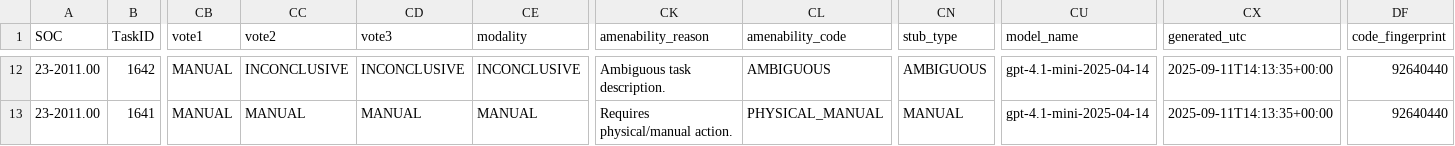
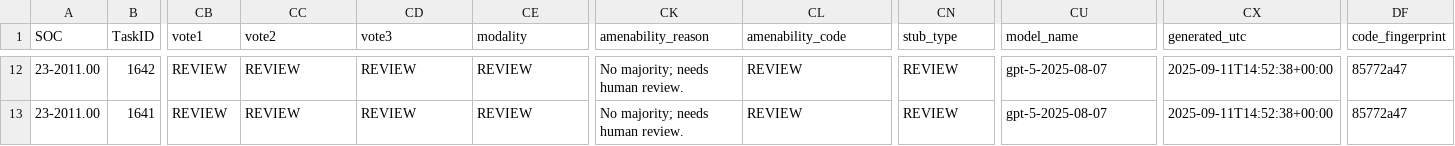
Before and after one commit to ely2ba/TACI_Official, a CSV file: data/manifests/full/manifest_full.csv, drawn as a sheet; only a part is shown, gaps mark what is left out; the diff covers the shown part only; the diff names each change by its address in the sheet, - before the commit and + after, or states it on an @@ line.

```diff
--- a/data/manifests/full/manifest_full.csv
+++ b/data/manifests/full/manifest_full.csv
-CB12:CB13 (vote1): MANUAL
+CB12:CB13 (vote1): REVIEW
-CC12 (vote2): INCONCLUSIVE
+CC12 (vote2): REVIEW
-CD12 (vote3): INCONCLUSIVE
+CD12 (vote3): REVIEW
-CE12 (modality): INCONCLUSIVE
+CE12 (modality): REVIEW
-CK12 (amenability_reason): Ambiguous task description.
+CK12 (amenability_reason): No majority; needs human review.
-CL12 (amenability_code): AMBIGUOUS
+CL12 (amenability_code): REVIEW
-CN12 (stub_type): AMBIGUOUS
+CN12 (stub_type): REVIEW
-CU12:CU13 (model_name): gpt-4.1-mini-2025-04-14
+CU12:CU13 (model_name): gpt-5-2025-08-07
-CX12:CX13 (generated_utc): 2025-09-11T14:13:35+00:00
+CX12:CX13 (generated_utc): 2025-09-11T14:52:38+00:00
-DF12:DF13 (code_fingerprint): 92640440
+DF12:DF13 (code_fingerprint): 85772a47
-CC13 (vote2): MANUAL
+CC13 (vote2): REVIEW
-CD13 (vote3): MANUAL
+CD13 (vote3): REVIEW
-CE13 (modality): MANUAL
+CE13 (modality): REVIEW
-CK13 (amenability_reason): Requires physical/manual action.
+CK13 (amenability_reason): No majority; needs human review.
-CL13 (amenability_code): PHYSICAL_MANUAL
+CL13 (amenability_code): REVIEW
-CN13 (stub_type): MANUAL
+CN13 (stub_type): REVIEW
```
Also changed, not shown: 137 edited cells elsewhere in this file, 5 other files.
